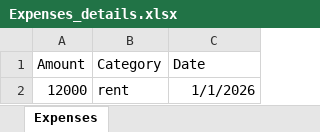
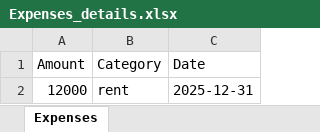
Before and after one commit to Het-Dhorajiya-0305/Expense-tracker, an Excel workbook: server/Expenses_details.xlsx, sheet Expenses, drawn as a sheet; values as stored, in another font and other column widths than the file's, no borders; the diff names each change by its address in the sheet, - before the commit and + after, or states it on an @@ line.

```diff
--- a/server/Expenses_details.xlsx (sheet Expenses)
+++ b/server/Expenses_details.xlsx (sheet Expenses)
-C2 (Date): 1/1/2026
+C2 (Date): 2025-12-31
```
Also changed, not shown: 13 other files.
